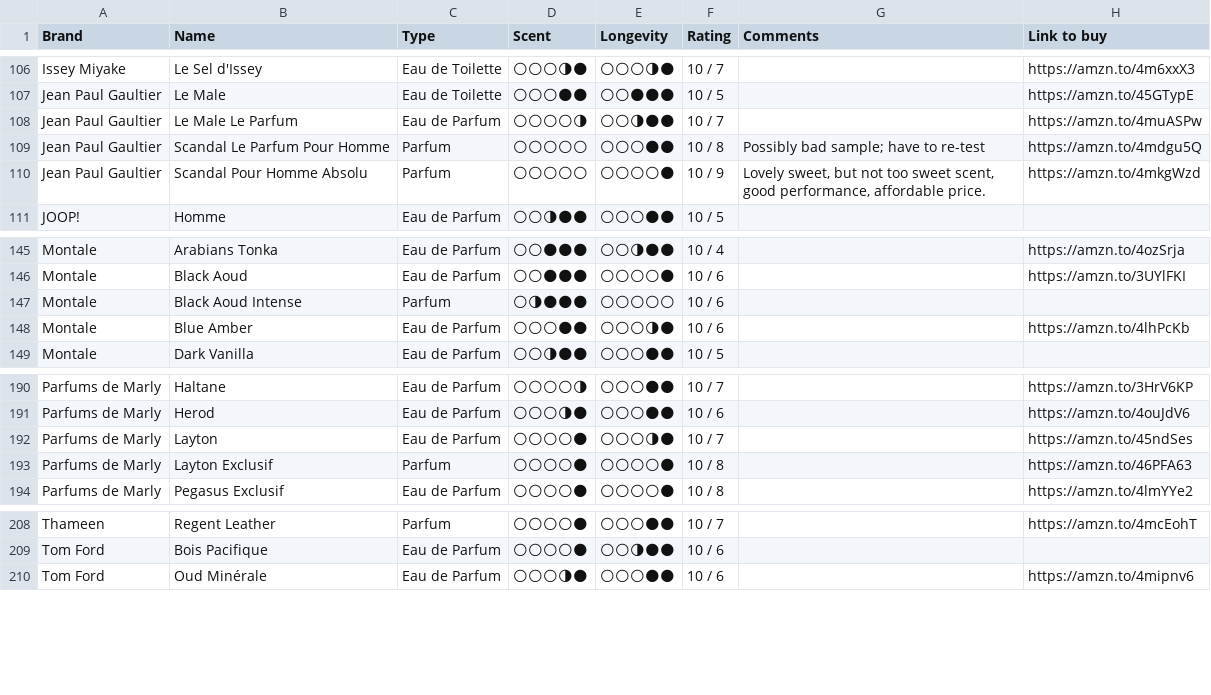
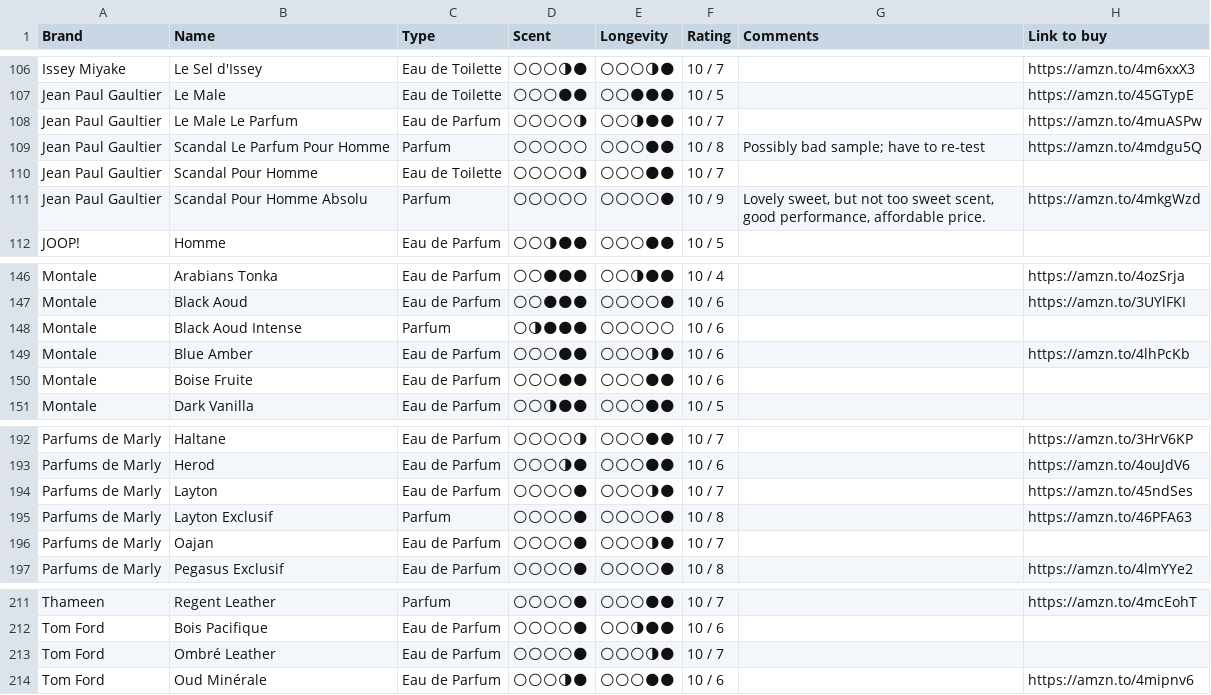
Before and after one commit to vikdean/bombote_com, a CSV file: fragrances.csv, drawn as a sheet; only a part is shown, gaps mark what is left out; the diff names each change by its address in the sheet, - before the commit and + after, or states it on an @@ line.

```diff
--- a/fragrances.csv
+++ b/fragrances.csv
+row 110: Jean Paul Gaultier | Scandal Pour Homme | Eau de Toilette | 🌕🌕🌕🌕🌗 | 🌕🌕🌕🌑🌑 | 10 / 7
+row 150: Montale | Boise Fruite | Eau de Parfum | 🌕🌕🌕🌑🌑 | 🌕🌕🌕🌑🌑 | 10 / 6
+row 196: Parfums de Marly | Oajan | Eau de Parfum | 🌕🌕🌕🌕🌑 | 🌕🌕🌕🌗🌑 | 10 / 7
+row 213: Tom Ford | Ombré Leather | Eau de Parfum | 🌕🌕🌕🌕🌑 | 🌕🌕🌕🌗🌑 | 10 / 7
```
Also changed, not shown: 8 other files.
